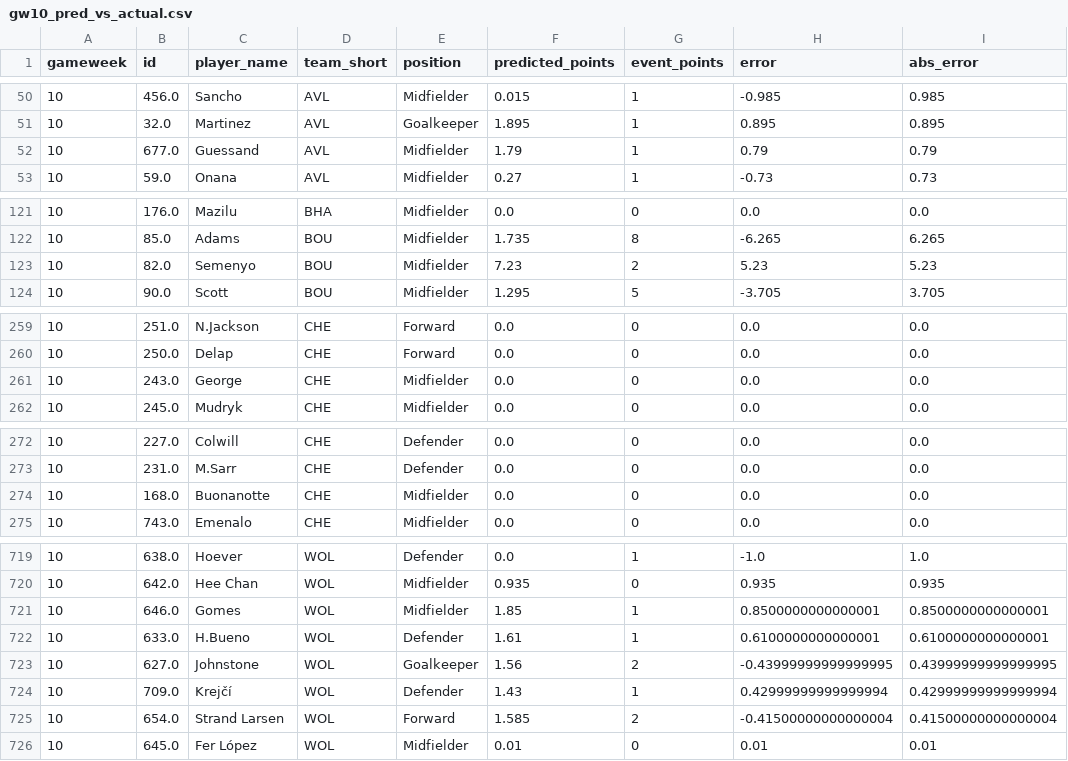
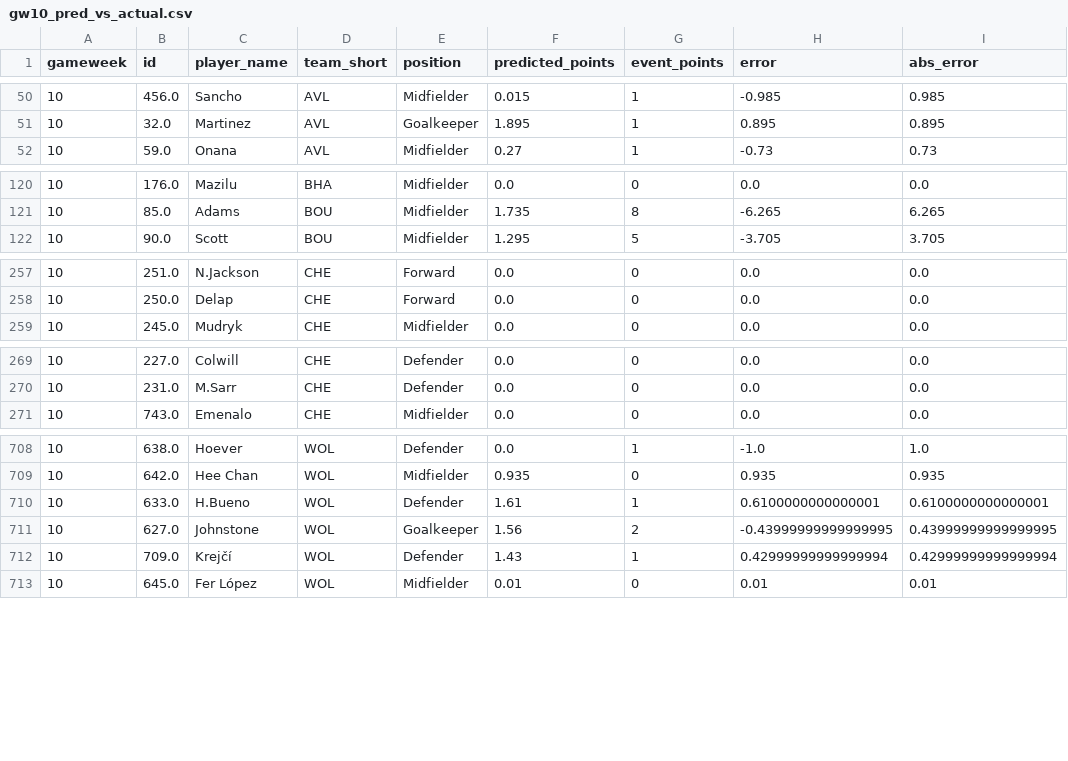
Before and after one commit to schrodingerscat69/fpl-model, a CSV file: data_processed/error_analysis/gw10_pred_vs_actual.csv, drawn as a sheet; only a part is shown, gaps mark what is left out; the diff covers the shown part only; the diff names each change by its address in the sheet, - before the commit and + after, or states it on an @@ line.

Commit message:
restored

```diff
--- a/data_processed/error_analysis/gw10_pred_vs_actual.csv
+++ b/data_processed/error_analysis/gw10_pred_vs_actual.csv
-row 52: 10 | 677.0 | Guessand | AVL | Midfielder | 1.79 | 1 | 0.79 | 0.79
-row 123: 10 | 82.0 | Semenyo | BOU | Midfielder | 7.23 | 2 | 5.23 | 5.23
-row 261: 10 | 243.0 | George | CHE | Midfielder | 0.0 | 0 | 0.0 | 0.0
-row 274: 10 | 168.0 | Buonanotte | CHE | Midfielder | 0.0 | 0 | 0.0 | 0.0
-row 721: 10 | 646.0 | Gomes | WOL | Midfielder | 1.85 | 1 | 0.8500000000000001 | 0.8500000000000001
-row 725: 10 | 654.0 | Strand Larsen | WOL | Forward | 1.585 | 2 | -0.41500000000000004 | 0.41500000000000004
```
Also changed, not shown: 7 removed rows elsewhere in this file.
